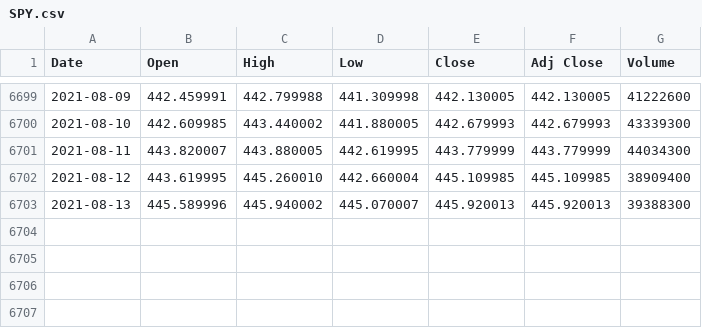
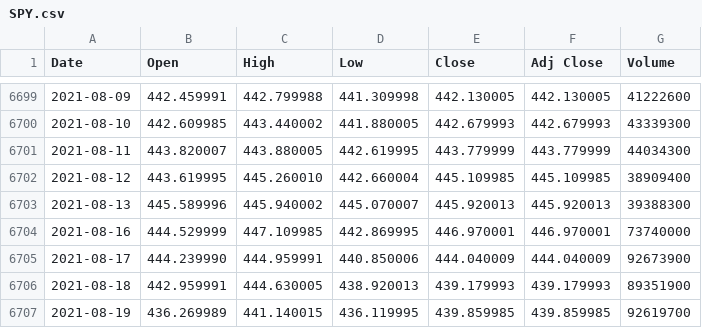
Before and after one commit to MikaAK/trading-tools, a CSV file: stock_chart_visualizer/priv/datasets/SPY.csv, drawn as a sheet; only a part is shown, gaps mark what is left out.

Commit message:
feat: finish making stock chart visualizer to download datasets

```diff
--- a/stock_chart_visualizer/priv/datasets/SPY.csv
+++ b/stock_chart_visualizer/priv/datasets/SPY.csv
@@ -6703 +6703,5 @@ Date,Open,High,Low,Close,Adj Close,Volume
 2021-08-13,445.589996,445.940002,445.070007,445.920013,445.920013,39388300
+2021-08-16,444.529999,447.109985,442.869995,446.970001,446.970001,73740000
+2021-08-17,444.239990,444.959991,440.850006,444.040009,444.040009,92673900
+2021-08-18,442.959991,444.630005,438.920013,439.179993,439.179993,89351900
+2021-08-19,436.269989,441.140015,436.119995,439.859985,439.859985,92619700
```
Also changed, not shown: 10 other files.
